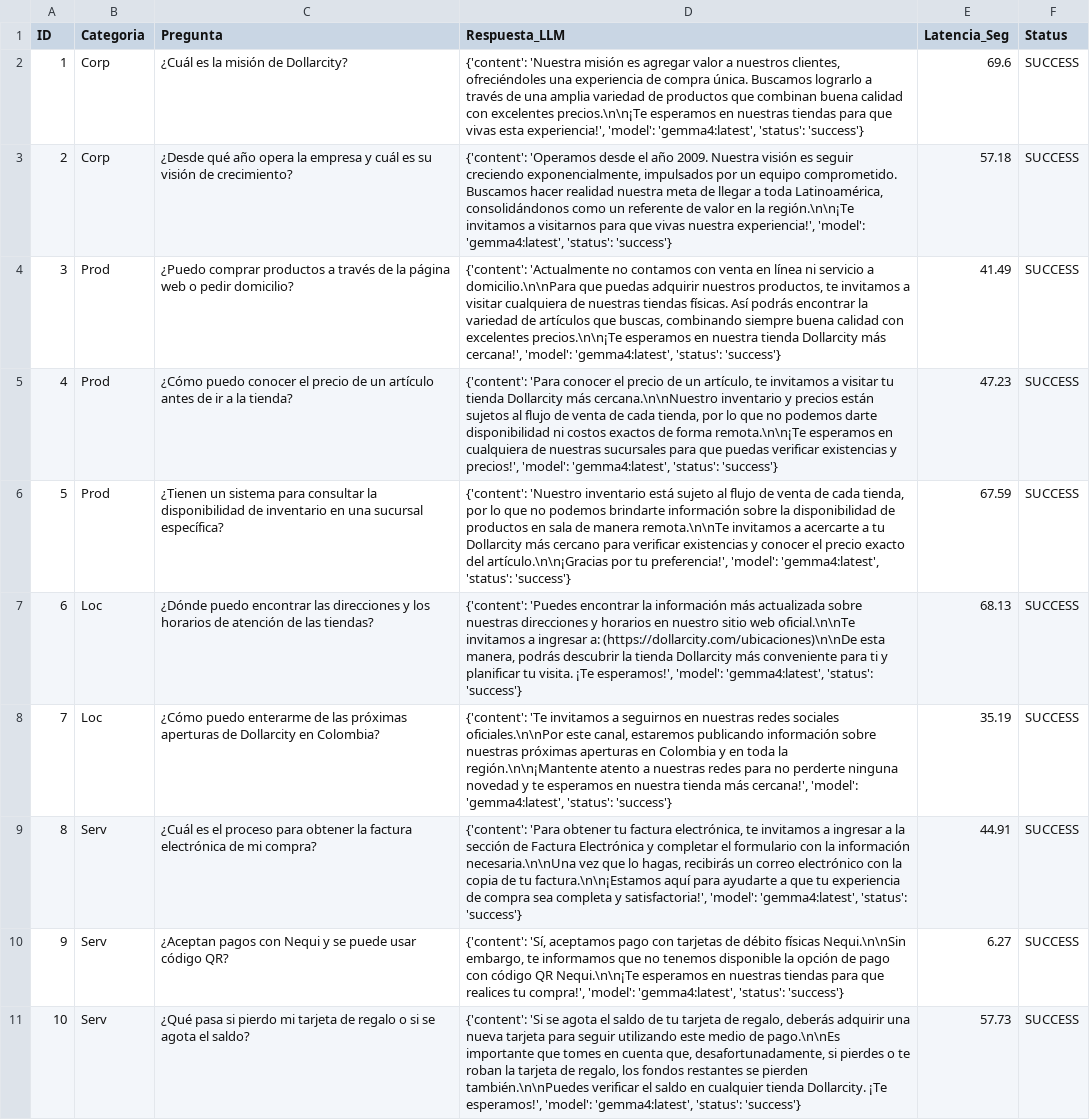
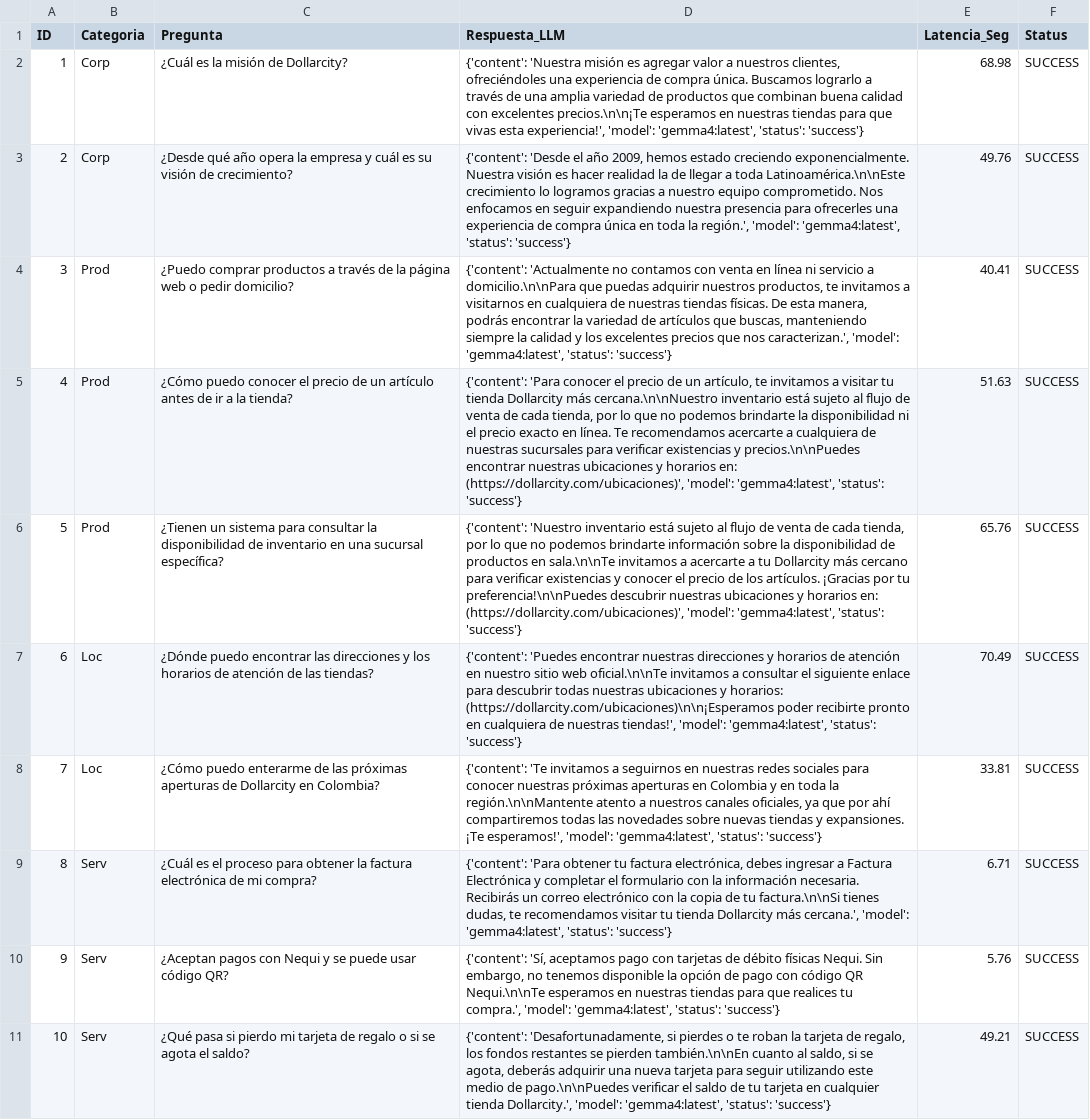
Before and after one commit to JhonatanTC99/taller_1, a CSV file: backend/data/evaluation_results.csv, drawn as a sheet; the diff names each change by its address in the sheet, - before the commit and + after, or states it on an @@ line.

Commit message:
Evaluacion

```diff
--- a/backend/data/evaluation_results.csv
+++ b/backend/data/evaluation_results.csv
-E2 (Latencia_Seg): 69.6
+E2 (Latencia_Seg): 68.98
-D3 (Respuesta_LLM): {'content': 'Operamos desde el año 2009. Nuestra visión es seguir creciendo exponencialmente, impulsados por un equipo comprometido. Buscamos hacer realidad nuestra meta de llegar a toda Latinoamérica, consolidándonos como un referente de valor en la región.\n\n¡Te invitamos a visitarnos para que vivas nuestra experiencia!', 'model': 'gemma4:latest',…
+D3 (Respuesta_LLM): {'content': 'Desde el año 2009, hemos estado creciendo exponencialmente. Nuestra visión es hacer realidad la de llegar a toda Latinoamérica.\n\nEste crecimiento lo logramos gracias a nuestro equipo comprometido. Nos enfocamos en seguir expandiendo nuestra presencia para ofrecerles una experiencia de compra única en toda la región.', 'model': 'gemma4:latest',…
-E3 (Latencia_Seg): 57.18
+E3 (Latencia_Seg): 49.76
-D4 (Respuesta_LLM): …invitamos a visitar cualquiera de nuestras tiendas físicas. Así podrás encontrar la variedad de artículos que buscas, combinando siempre buena calidad con excelentes precios.\n\n¡Te esperamos en nuestra tienda Dollarcity más cercana!', 'model': 'gemma4:latest',…
+D4 (Respuesta_LLM): …invitamos a visitarnos en cualquiera de nuestras tiendas físicas. De esta manera, podrás encontrar la variedad de artículos que buscas, manteniendo siempre la calidad y los excelentes precios que nos caracterizan.', 'model': 'gemma4:latest',…
-E4 (Latencia_Seg): 41.49
+E4 (Latencia_Seg): 40.41
-D5 (Respuesta_LLM): …cercana.\n\nNuestro inventario y precios están sujetos al flujo de venta de cada tienda, por lo que no podemos darte disponibilidad ni costos exactos de forma remota.\n\n¡Te esperamos en cualquiera de nuestras sucursales para que puedas verificar existencias y precios!', 'model': 'gemma4:latest',…
+D5 (Respuesta_LLM): …cercana.\n\nNuestro inventario está sujeto al flujo de venta de cada tienda, por lo que no podemos brindarte la disponibilidad ni el precio exacto en línea. Te recomendamos acercarte a cualquiera de nuestras sucursales para verificar existencias y precios.\n\nPuedes encontrar nuestras ubicaciones y horarios en: (https://dollarcity.com/ubicaciones)', 'model': 'gemma4:latest',…
-E5 (Latencia_Seg): 47.23
+E5 (Latencia_Seg): 51.63
-D6 (Respuesta_LLM): …productos en sala de manera remota.\n\nTe invitamos a acercarte a tu Dollarcity más cercano para verificar existencias y conocer el precio exacto del artículo.\n\n¡Gracias por tu preferencia!', 'model': 'gemma4:latest',…
+D6 (Respuesta_LLM): …productos en sala.\n\nTe invitamos a acercarte a tu Dollarcity más cercano para verificar existencias y conocer el precio de los artículos. ¡Gracias por tu preferencia!\n\nPuedes descubrir nuestras ubicaciones y horarios en: (https://dollarcity.com/ubicaciones)', 'model': 'gemma4:latest',…
-E6 (Latencia_Seg): 67.59
+E6 (Latencia_Seg): 65.76
-D7 (Respuesta_LLM): …'Puedes encontrar la información más actualizada sobre nuestras direcciones y horarios en nuestro sitio web oficial.\n\nTe invitamos a ingresar a: (https://dollarcity.com/ubicaciones)\n\nDe esta manera, podrás descubrir la tienda Dollarcity más conveniente para ti y planificar tu visita. ¡Te esperamos!', 'model': 'gemma4:latest',…
+D7 (Respuesta_LLM): …'Puedes encontrar nuestras direcciones y horarios de atención en nuestro sitio web oficial.\n\nTe invitamos a consultar el siguiente enlace para descubrir todas nuestras ubicaciones y horarios: (https://dollarcity.com/ubicaciones)\n\n¡Esperamos poder recibirte pronto en cualquiera de nuestras tiendas!', 'model': 'gemma4:latest',…
-E7 (Latencia_Seg): 68.13
+E7 (Latencia_Seg): 70.49
-D8 (Respuesta_LLM): …redes sociales oficiales.\n\nPor este canal, estaremos publicando información sobre nuestras próximas aperturas en Colombia y en toda la región.\n\n¡Mantente atento a nuestras redes para no perderte ninguna novedad y te esperamos en nuestra tienda más cercana!', 'model': 'gemma4:latest',…
+D8 (Respuesta_LLM): …redes sociales para conocer nuestras próximas aperturas en Colombia y en toda la región.\n\nMantente atento a nuestros canales oficiales, ya que por ahí compartiremos todas las novedades sobre nuevas tiendas y expansiones. ¡Te esperamos!', 'model': 'gemma4:latest',…
-E8 (Latencia_Seg): 35.19
+E8 (Latencia_Seg): 33.81
-D9 (Respuesta_LLM): …factura electrónica, te invitamos a ingresar a la sección de Factura Electrónica y completar el formulario con la información necesaria.\n\nUna vez que lo hagas, recibirás un correo electrónico con la copia de tu factura.\n\n¡Estamos aquí para ayudarte a que tu experiencia de compra sea completa y satisfactoria!', 'model': 'gemma4:latest',…
+D9 (Respuesta_LLM): …factura electrónica, debes ingresar a Factura Electrónica y completar el formulario con la información necesaria. Recibirás un correo electrónico con la copia de tu factura.\n\nSi tienes dudas, te recomendamos visitar tu tienda Dollarcity más cercana.', 'model': 'gemma4:latest',…
-E9 (Latencia_Seg): 44.91
+E9 (Latencia_Seg): 6.71
-D10 (Respuesta_LLM): …débito físicas Nequi.\n\nSin embargo, te informamos que no tenemos disponible la opción de pago con código QR Nequi.\n\n¡Te esperamos en nuestras tiendas para que realices tu compra!', 'model': 'gemma4:latest',…
+D10 (Respuesta_LLM): …débito físicas Nequi. Sin embargo, no tenemos disponible la opción de pago con código QR Nequi.\n\nTe esperamos en nuestras tiendas para que realices tu compra.', 'model': 'gemma4:latest',…
-E10 (Latencia_Seg): 6.27
+E10 (Latencia_Seg): 5.76
-D11 (Respuesta_LLM): {'content': 'Si se agota el saldo de tu tarjeta de regalo, deberás adquirir una nueva tarjeta para seguir utilizando este medio de pago.\n\nEs importante que tomes en cuenta que, desafortunadamente, si pierdes o te roban la tarjeta de regalo, los fondos restantes se pierden también.\n\nPuedes verificar el saldo en cualquier tienda Dollarcity. ¡Te esperamos!', 'model': 'gemma4:latest',…
+D11 (Respuesta_LLM): {'content': 'Desafortunadamente, si pierdes o te roban la tarjeta de regalo, los fondos restantes se pierden también.\n\nEn cuanto al saldo, si se agota, deberás adquirir una nueva tarjeta para seguir utilizando este medio de pago.\n\nPuedes verificar el saldo de tu tarjeta en cualquier tienda Dollarcity.', 'model': 'gemma4:latest',…
-E11 (Latencia_Seg): 57.73
+E11 (Latencia_Seg): 49.21
```
